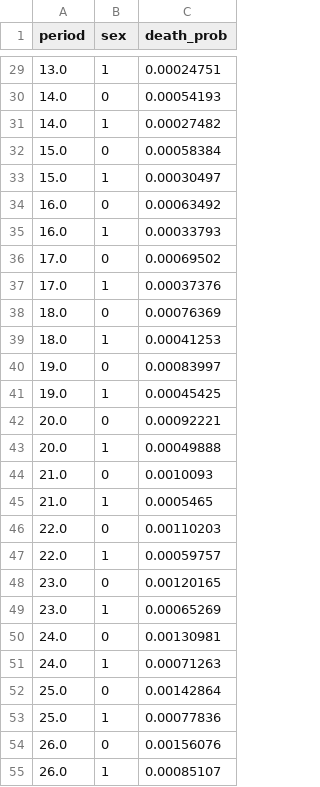
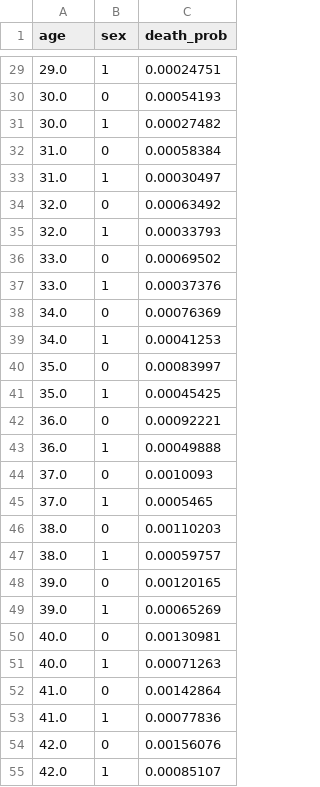
Before and after one commit to PolicyUncertainty/analysis, a CSV file: output/est_results/lifetable.csv, drawn as a sheet; only a part is shown, gaps mark what is left out; the diff covers the shown part only.

```diff
--- a/output/est_results/lifetable.csv
+++ b/output/est_results/lifetable.csv
@@ -1 +1 @@
-period,sex,death_prob
+age,sex,death_prob
@@ -29,27 +29,27 @@ period,sex,death_prob
-13.0,1,0.00024751
-14.0,0,0.00054193
-14.0,1,0.00027482
-15.0,0,0.00058384
-15.0,1,0.00030497
-16.0,0,0.00063492
-16.0,1,0.00033793
-17.0,0,0.00069502
-17.0,1,0.00037376
-18.0,0,0.00076369
-18.0,1,0.00041253
-19.0,0,0.00083997
-19.0,1,0.00045425
-20.0,0,0.00092221
-20.0,1,0.00049888
-21.0,0,0.0010093
-21.0,1,0.0005465
-22.0,0,0.00110203
-22.0,1,0.00059757
-23.0,0,0.00120165
-23.0,1,0.00065269
-24.0,0,0.00130981
-24.0,1,0.00071263
-25.0,0,0.00142864
-25.0,1,0.00077836
-26.0,0,0.00156076
-26.0,1,0.00085107
+29.0,1,0.00024751
+30.0,0,0.00054193
+30.0,1,0.00027482
+31.0,0,0.00058384
+31.0,1,0.00030497
+32.0,0,0.00063492
+32.0,1,0.00033793
+33.0,0,0.00069502
+33.0,1,0.00037376
+34.0,0,0.00076369
+34.0,1,0.00041253
+35.0,0,0.00083997
+35.0,1,0.00045425
+36.0,0,0.00092221
+36.0,1,0.00049888
+37.0,0,0.0010093
+37.0,1,0.0005465
+38.0,0,0.00110203
+38.0,1,0.00059757
+39.0,0,0.00120165
+39.0,1,0.00065269
+40.0,0,0.00130981
+40.0,1,0.00071263
+41.0,0,0.00142864
+41.0,1,0.00077836
+42.0,0,0.00156076
+42.0,1,0.00085107
```
Also changed, not shown: 143 edited cells elsewhere in this file, output/est_results/mortality_transition_matrix.csv, 6 other files.
